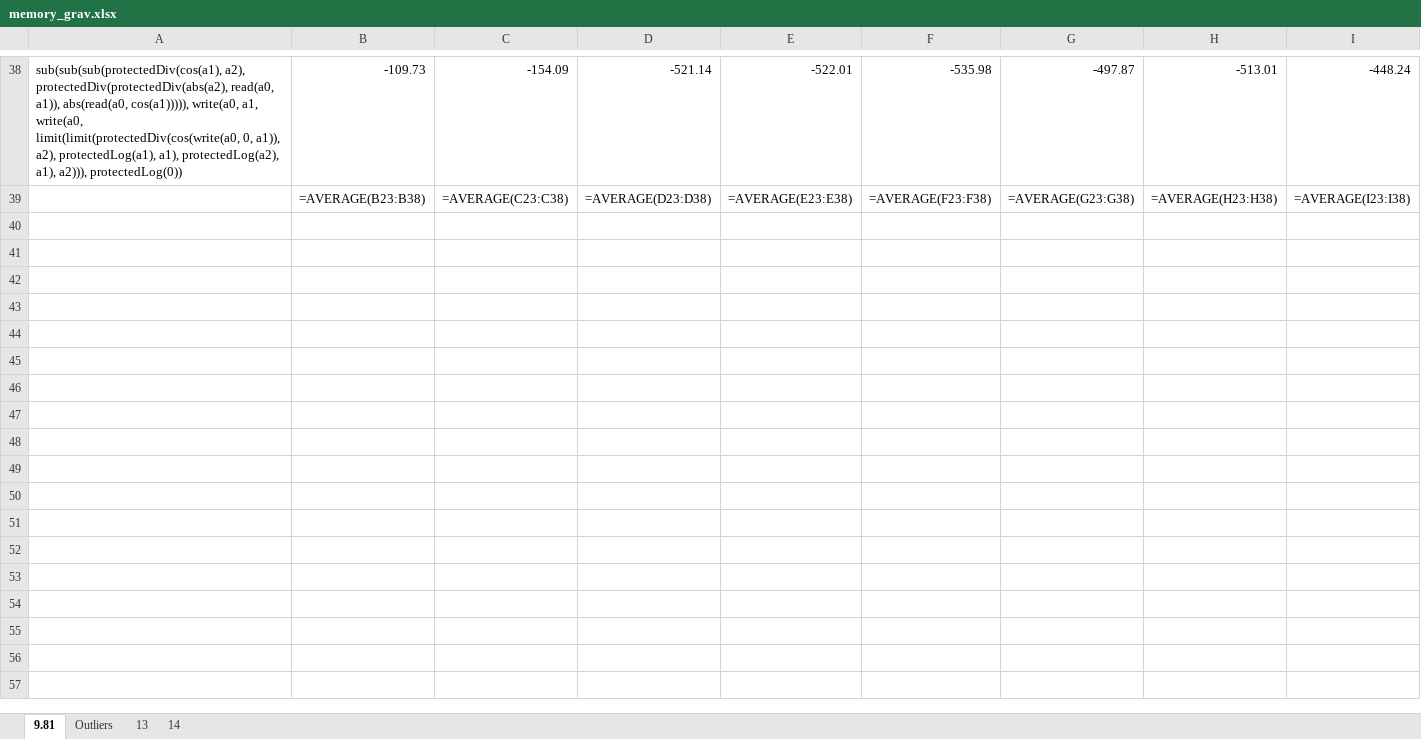
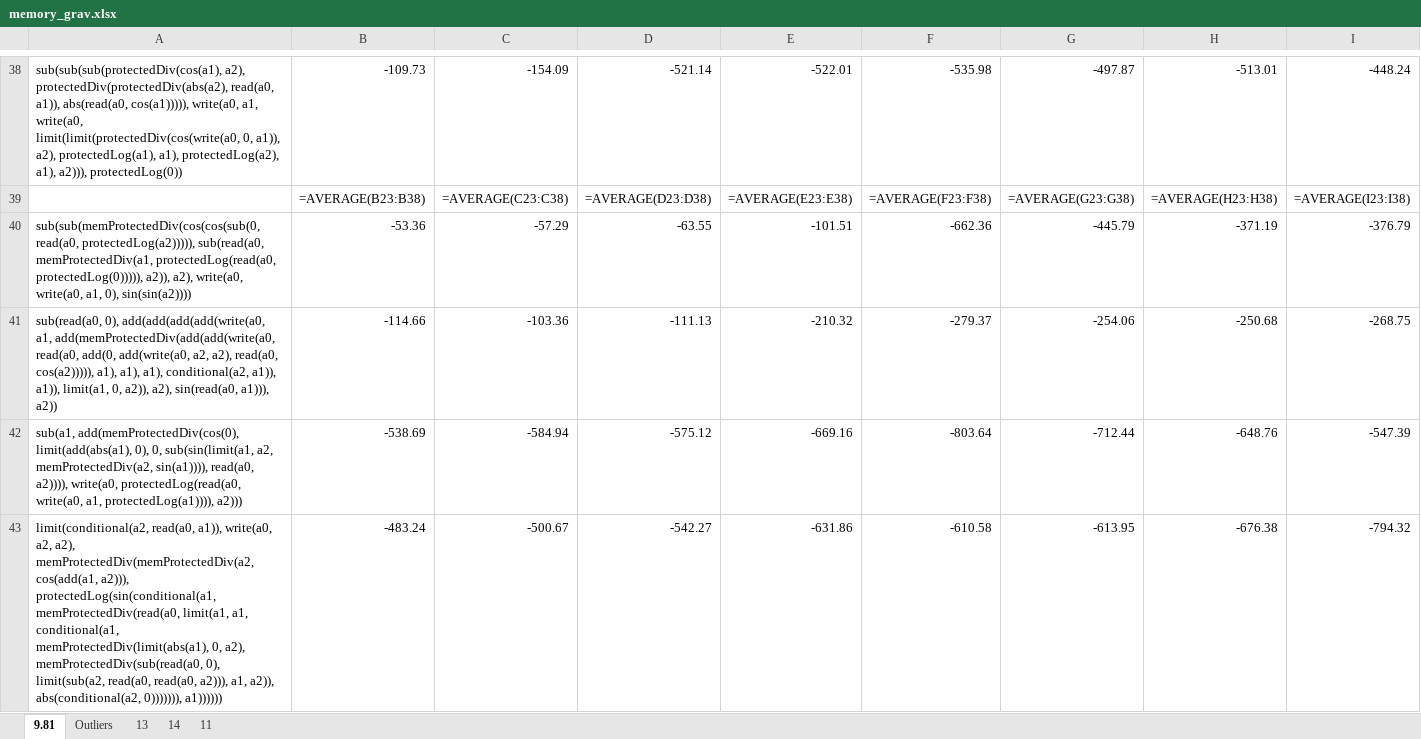
Before and after one commit to Ctrl-Sky/partly_observable_pendulum, an Excel workbook: pendulum/work_on_memory/memory_grav.xlsx, sheet 9.81, drawn as a sheet; only a part is shown, gaps mark what is left out; values as stored, in another font and other column widths than the file's, no borders; formulas without a stored value are shown as written; rows hold the shown columns only; the diff covers the shown part only; the diff names each change by its address in the sheet, - before the commit and + after, or states it on an @@ line.

```diff
--- a/pendulum/work_on_memory/memory_grav.xlsx (sheet 9.81)
+++ b/pendulum/work_on_memory/memory_grav.xlsx (sheet 9.81)
+sheet tab: 11
+row 40: sub(sub(memProtectedDiv(cos(cos(sub(0, read(a0, protectedLog(a2))))), sub(read(a0, memProtectedDiv(a1, protectedLog(read(a0, protectedLog(0))))), a2)), a2), write(a0, write(a0, a1, 0), sin(sin(a2)))) | -53.36 | -57.29 | -63.55 | -101.51 | -662.36 | -445.79 | -371.19 | -376.79
+row 41: sub(read(a0, 0), add(add(add(add(write(a0, a1, add(memProtectedDiv(add(add(write(a0, read(a0, add(0, add(write(a0, a2, a2), read(a0, cos(a2))))), a1), a1), a1), conditional(a2, a1)), a1)), limit(a1, 0, a2)), a2), sin(read(a0, a1))), a2)) | -114.66 | -103.36 | -111.13 | -210.32 | -279.37 | -254.06 | -250.68 | -268.75
+row 42: sub(a1, add(memProtectedDiv(cos(0), limit(add(abs(a1), 0), 0, sub(sin(limit(a1, a2, memProtectedDiv(a2, sin(a1)))), read(a0, a2)))), write(a0, protectedLog(read(a0, write(a0, a1, protectedLog(a1)))), a2))) | -538.69 | -584.94 | -575.12 | -669.16 | -803.64 | -712.44 | -648.76 | -547.39
+row 43: limit(conditional(a2, read(a0, a1)), write(a0, a2, a2), memProtectedDiv(memProtectedDiv(a2, cos(add(a1, a2))), protectedLog(sin(conditional(a1, memProtectedDiv(read(a0, limit(a1, a1, conditional(a1, memProtectedDiv(limit(abs(a1), 0, a2), memProtectedDiv(sub(read(a0, 0), limit(sub(a2, read(a0, read(a0, a2))), a1, a2)), abs(conditional(a2, 0))))))), a1)))))) | -483.24 | -500.67 | -542.27 | -631.86 | -610.58 | -613.95 | -676.38 | -794.32
```
Also changed, not shown: 3 added rows elsewhere in this sheet, pendulum/work_on_memory/memory_raw_data.xlsx, 2 other files.
